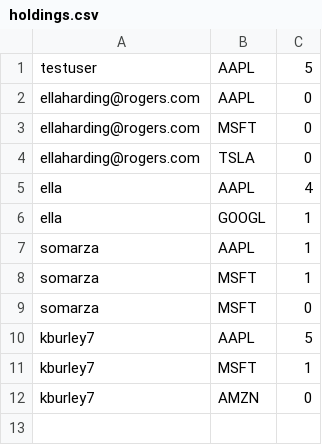
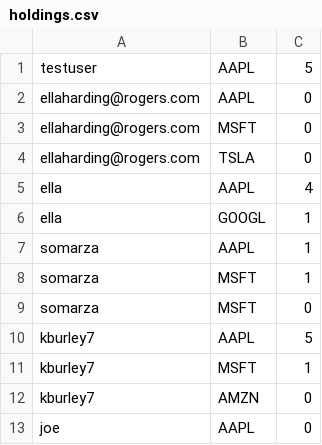
Before and after one commit to rishabroyc/3313_GroupTeal_StockProject, a CSV file: backend/db/holdings.csv, drawn as a sheet; the diff names each change by its address in the sheet, - before the commit and + after, or states it on an @@ line.

```diff
--- a/backend/db/holdings.csv
+++ b/backend/db/holdings.csv
+row 13: joe | AAPL | 0
```
Also changed, not shown: backend/db/transactions.csv, 4 other files.
